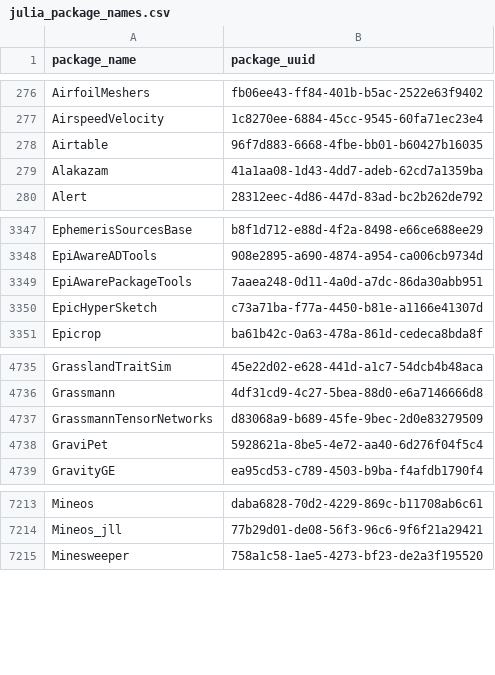
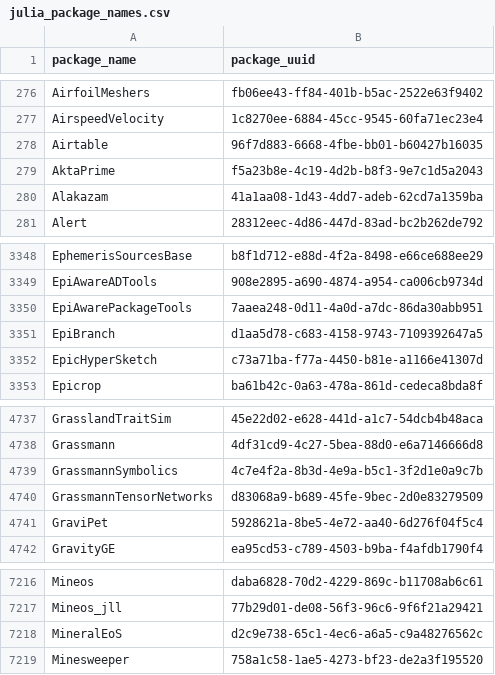
Before and after one commit to analyticsinmotion/julia-packages-data, a CSV file: data/julia_package_names.csv, drawn as a sheet; only a part is shown, gaps mark what is left out.

Commit message:
Update CSV data

```diff
--- a/data/julia_package_names.csv
+++ b/data/julia_package_names.csv
@@ -278,2 +278,3 @@ AirspeedVelocity,1c8270ee-6884-45cc-9545-60fa71ec23e4
 Airtable,96f7d883-6668-4fbe-bb01-b60427b16035
+AktaPrime,f5a23b8e-4c19-4d2b-b8f3-9e7c1d5a2043
 Alakazam,41a1aa08-1d43-4dd7-adeb-62cd7a1359ba
@@ -3349,2 +3350,3 @@ EpiAwareADTools,908e2895-a690-4874-a954-ca006cb9734d
 EpiAwarePackageTools,7aaea248-0d11-4a0d-a7dc-86da30abb951
+EpiBranch,d1aa5d78-c683-4158-9743-7109392647a5
 EpicHyperSketch,c73a71ba-f77a-4450-b81e-a1166e41307d
@@ -4736,2 +4738,3 @@ GrasslandTraitSim,45e22d02-e628-441d-a1c7-54dcb4b48aca
 Grassmann,4df31cd9-4c27-5bea-88d0-e6a7146666d8
+GrassmannSymbolics,4c7e4f2a-8b3d-4e9a-b5c1-3f2d1e0a9c7b
 GrassmannTensorNetworks,d83068a9-b689-45fe-9bec-2d0e83279509
@@ -7214,2 +7217,3 @@ Mineos,daba6828-70d2-4229-869c-b11708ab6c61
 Mineos_jll,77b29d01-de08-56f3-96c6-9f6f21a29421
+MineralEoS,d2c9e738-65c1-4ec6-a6a5-c9a48276562c
 Minesweeper,758a1c58-1ae5-4273-bf23-de2a3f195520
```
